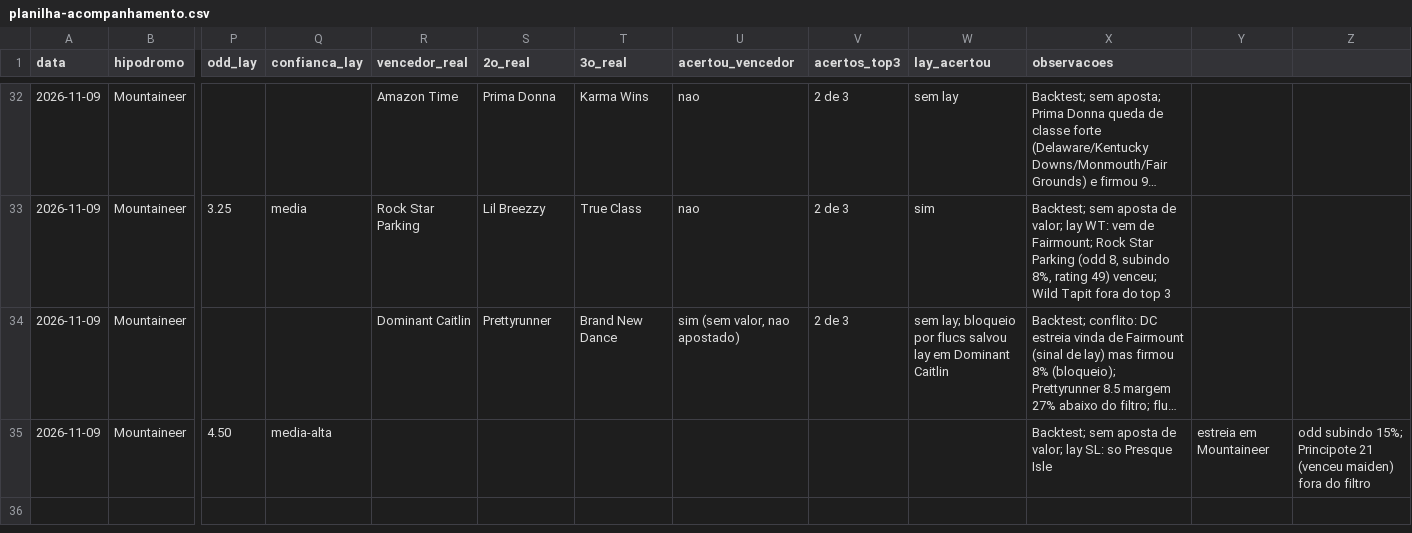
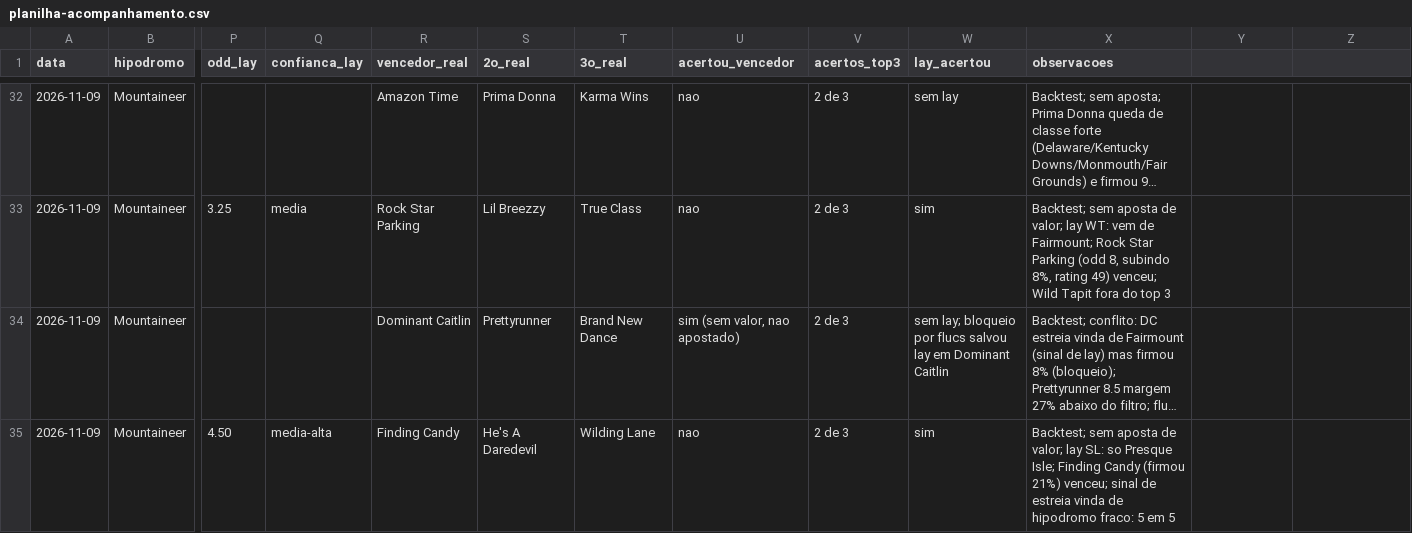
Before and after one commit to vidadeinvestidoresportivo/Analista-Cavalos-2, a CSV file: analista/planilha-acompanhamento.csv, drawn as a sheet; only a part is shown, gaps mark what is left out; long unchanged cells end in …; the diff names each change by its address in the sheet, - before the commit and + after, or states it on an @@ line.

```diff
--- a/analista/planilha-acompanhamento.csv
+++ b/analista/planilha-acompanhamento.csv
-R35 (vencedor_real): (empty)
+R35 (vencedor_real): Finding Candy
-S35 (2o_real): (empty)
+S35 (2o_real): He's A Daredevil
-T35 (3o_real): (empty)
+T35 (3o_real): Wilding Lane
-U35 (acertou_vencedor): (empty)
+U35 (acertou_vencedor): nao
-V35 (acertos_top3): (empty)
+V35 (acertos_top3): 2 de 3
-W35 (lay_acertou): (empty)
+W35 (lay_acertou): sim
-X35 (observacoes): …so Presque Isle
+X35 (observacoes): …so Presque Isle; Finding Candy (firmou 21%) venceu; sinal de estreia vinda de hipodromo fraco: 5 em 5
-Y35: estreia em Mountaineer
+Y35: (empty)
-Z35: odd subindo 15%; Principote 21 (venceu maiden) fora do filtro
+Z35: (empty)
```
